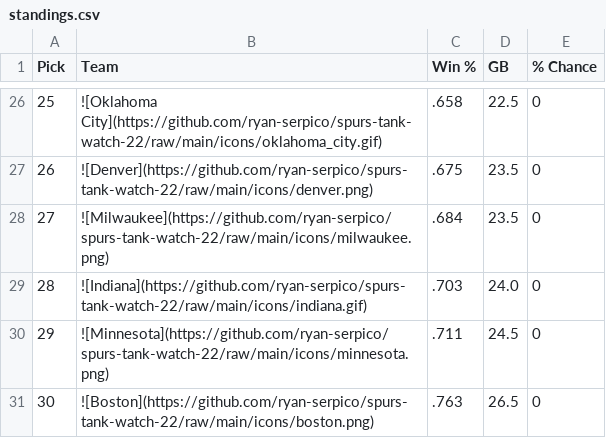
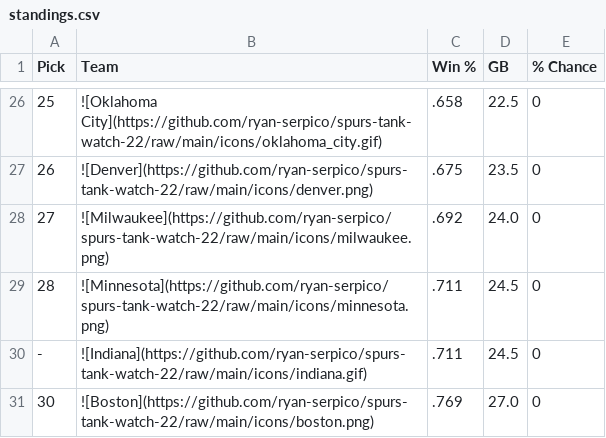
Before and after one commit to ryan-serpico/spurs-tank-watch-22, a CSV file: output/standings.csv, drawn as a sheet; only a part is shown, gaps mark what is left out; the diff covers the shown part only.

```diff
--- a/output/standings.csv
+++ b/output/standings.csv
@@ -27,5 +27,5 @@ Pick,Team,Win %,GB,% Chance
 26,![Denver](https://github.com/ryan-serpico/spurs-tank-watch-22/raw/main/icons/denver.png),.675,23.5,0
-27,![Milwaukee](https://github.com/ryan-serpico/spurs-tank-watch-22/raw/main/icons/milwaukee.png),.684,23.5,0
-28,![Indiana](https://github.com/ryan-serpico/spurs-tank-watch-22/raw/main/icons/indiana.gif),.703,24.0,0
-29,![Minnesota](https://github.com/ryan-serpico/spurs-tank-watch-22/raw/main/icons/minnesota.png),.711,24.5,0
-30,![Boston](https://github.com/ryan-serpico/spurs-tank-watch-22/raw/main/icons/boston.png),.763,26.5,0
+27,![Milwaukee](https://github.com/ryan-serpico/spurs-tank-watch-22/raw/main/icons/milwaukee.png),.692,24.0,0
+28,![Minnesota](https://github.com/ryan-serpico/spurs-tank-watch-22/raw/main/icons/minnesota.png),.711,24.5,0
+-,![Indiana](https://github.com/ryan-serpico/spurs-tank-watch-22/raw/main/icons/indiana.gif),.711,24.5,0
+30,![Boston](https://github.com/ryan-serpico/spurs-tank-watch-22/raw/main/icons/boston.png),.769,27.0,0
```
Also changed, not shown: 2 added rows, 2 removed rows and 22 edited cells elsewhere in this file, 2 other files.
